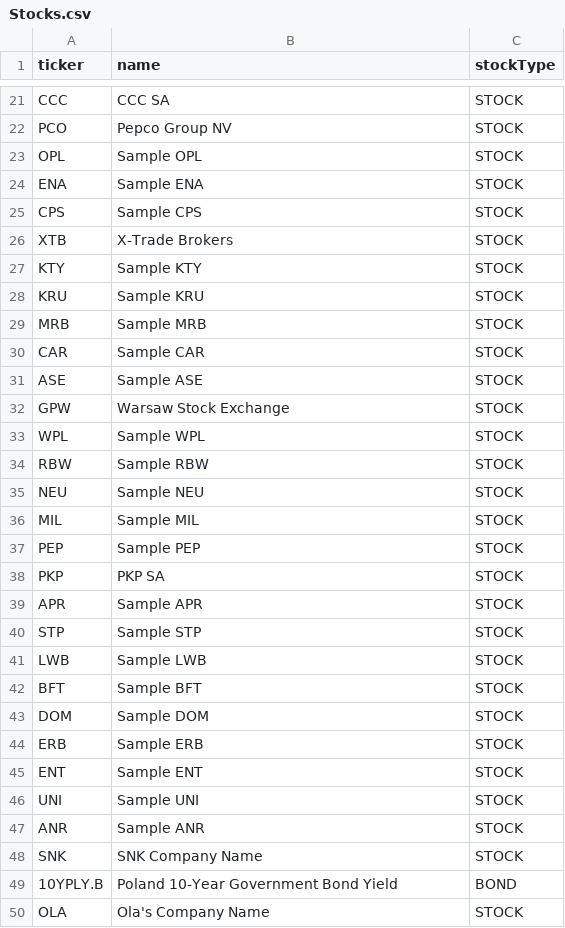
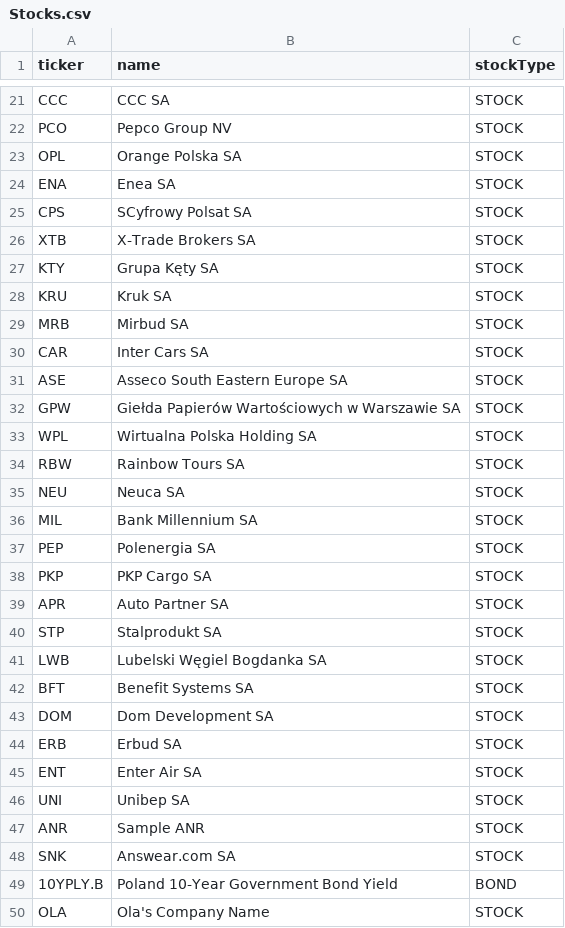
Before and after one commit to paula-lako/portfolio_manager, a CSV file: data/Stocks.csv, drawn as a sheet; only a part is shown, gaps mark what is left out.

Commit message:
Nice file with STocks

```diff
--- a/data/Stocks.csv
+++ b/data/Stocks.csv
@@ -22,28 +22,28 @@ CCC,CCC SA,STOCK
 PCO,Pepco Group NV,STOCK
-OPL,Sample OPL,STOCK
-ENA,Sample ENA,STOCK
-CPS,Sample CPS,STOCK
-XTB,X-Trade Brokers,STOCK
-KTY,Sample KTY,STOCK
-KRU,Sample KRU,STOCK
-MRB,Sample MRB,STOCK
-CAR,Sample CAR,STOCK
-ASE,Sample ASE,STOCK
-GPW,Warsaw Stock Exchange,STOCK
-WPL,Sample WPL,STOCK
-RBW,Sample RBW,STOCK
-NEU,Sample NEU,STOCK
-MIL,Sample MIL,STOCK
-PEP,Sample PEP,STOCK
-PKP,PKP SA,STOCK
-APR,Sample APR,STOCK
-STP,Sample STP,STOCK
-LWB,Sample LWB,STOCK
-BFT,Sample BFT,STOCK
-DOM,Sample DOM,STOCK
-ERB,Sample ERB,STOCK
-ENT,Sample ENT,STOCK
-UNI,Sample UNI,STOCK
+OPL,Orange Polska SA,STOCK
+ENA,Enea SA,STOCK
+CPS,SCyfrowy Polsat SA,STOCK
+XTB,X-Trade Brokers SA,STOCK
+KTY,Grupa Kęty SA,STOCK
+KRU,Kruk SA,STOCK
+MRB,Mirbud SA,STOCK
+CAR,Inter Cars SA,STOCK
+ASE,Asseco South Eastern Europe SA,STOCK
+GPW,Giełda Papierów Wartościowych w Warszawie SA,STOCK
+WPL,Wirtualna Polska Holding SA,STOCK
+RBW,Rainbow Tours SA,STOCK
+NEU,Neuca SA,STOCK
+MIL,Bank Millennium SA,STOCK
+PEP,Polenergia SA,STOCK
+PKP,PKP Cargo SA,STOCK
+APR,Auto Partner SA,STOCK
+STP,Stalprodukt SA,STOCK
+LWB,Lubelski Węgiel Bogdanka SA,STOCK
+BFT,Benefit Systems SA,STOCK
+DOM,Dom Development SA,STOCK
+ERB,Erbud SA,STOCK
+ENT,Enter Air SA,STOCK
+UNI,Unibep SA,STOCK
 ANR,Sample ANR,STOCK
-SNK,SNK Company Name,STOCK
+SNK, Answear.com SA,STOCK
 10YPLY.B,Poland 10-Year Government Bond Yield,BOND
```
Also changed, not shown: 6 other files.
